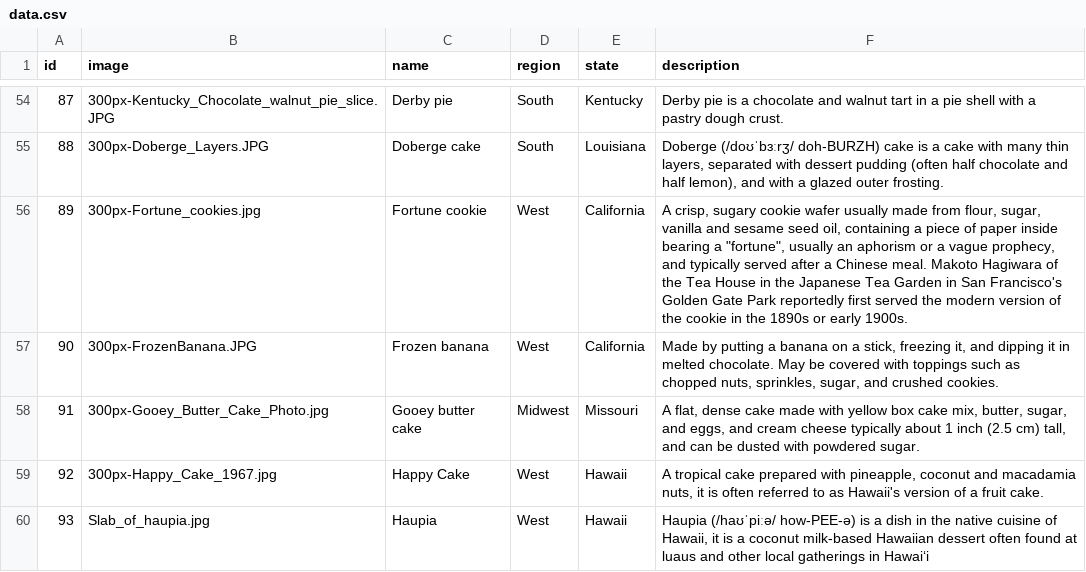
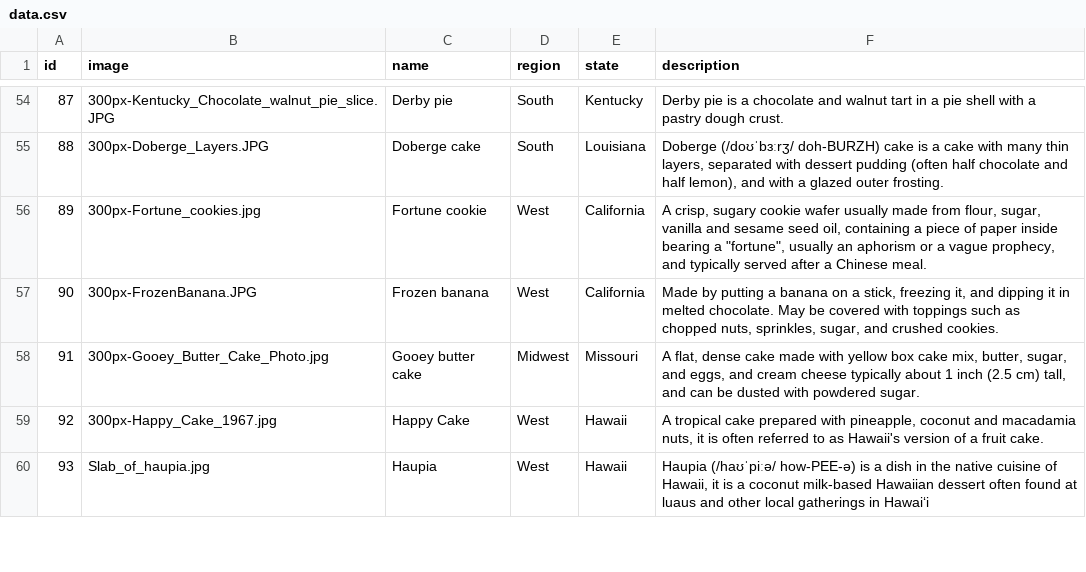
Before and after one commit to wenright/dishdle, a CSV file: public/data/data.csv, drawn as a sheet; only a part is shown, gaps mark what is left out; the diff covers the shown part only.

Commit message:
data cleanup

```diff
--- a/public/data/data.csv
+++ b/public/data/data.csv
@@ -55,3 +55,3 @@ id|image|name|region|state|description
 88|300px-Doberge_Layers.JPG|Doberge cake|South|Louisiana|Doberge (/doʊˈbɜːrʒ/ doh-BURZH) cake is a cake with many thin layers, separated with dessert pudding (often half chocolate and half lemon), and with a glazed outer frosting.
-89|300px-Fortune_cookies.jpg|Fortune cookie|West|California|A crisp, sugary cookie wafer usually made from flour, sugar, vanilla and sesame seed oil, containing a piece of paper inside bearing a "fortune", usually an aphorism or a vague prophecy, and typically served after a Chinese meal. Makoto Hagiwara of the Tea House in the Japanese Tea Garden in San Francisco's Golden Gate Park reportedly first served the modern version of the cookie in the 1890s or early 1900s.
+89|300px-Fortune_cookies.jpg|Fortune cookie|West|California|A crisp, sugary cookie wafer usually made from flour, sugar, vanilla and sesame seed oil, containing a piece of paper inside bearing a "fortune", usually an aphorism or a vague prophecy, and typically served after a Chinese meal.
 90|300px-FrozenBanana.JPG|Frozen banana|West|California|Made by putting a banana on a stick, freezing it, and dipping it in melted chocolate. May be covered with toppings such as chopped nuts, sprinkles, sugar, and crushed cookies.
```
Also changed, not shown: 1 removed row and 6 edited cells elsewhere in this file.
